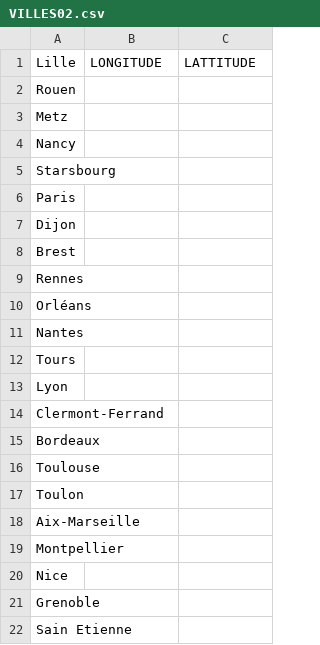
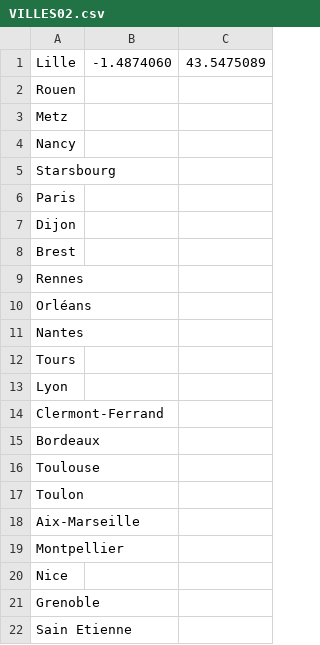
Before and after one commit to Nonolanlan1007/geo-learner, a CSV file: public/tables/VILLES02.csv, drawn as a sheet.

Commit message:
Update VILLES02.csv

```diff
--- a/public/tables/VILLES02.csv
+++ b/public/tables/VILLES02.csv
@@ -1,2 +1,2 @@
-Lille,LONGITUDE,LATTITUDE
+Lille,-1.4874060,43.5475089
 Rouen,,
```
